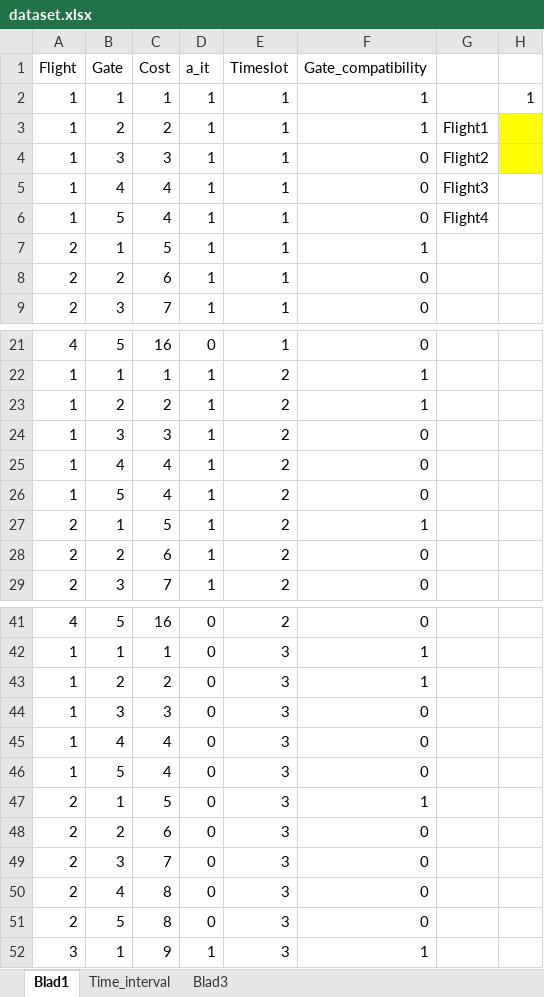
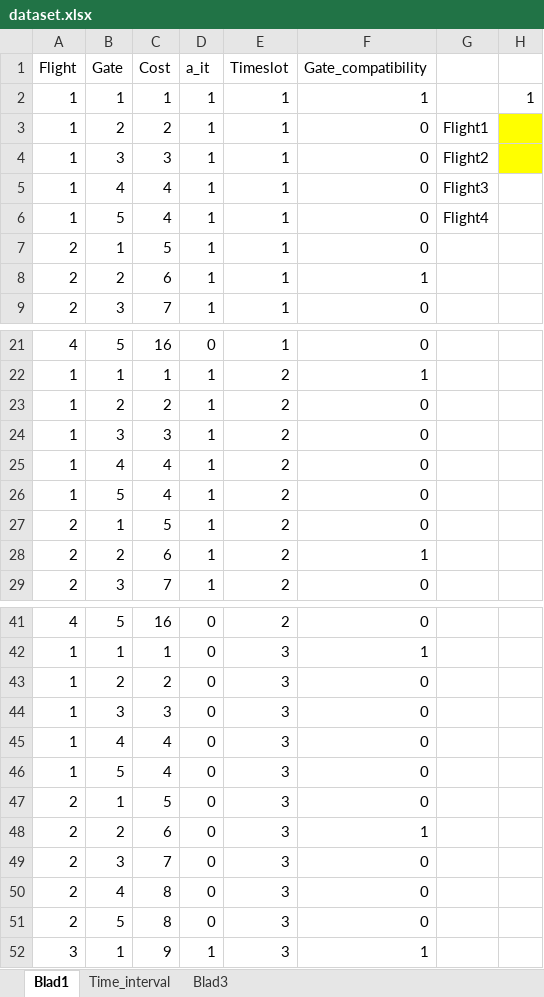
Before and after one commit to dschoon98/OperationsOptimization, an Excel workbook: dataset.xlsx, sheet Blad1, drawn as a sheet; only a part is shown, gaps mark what is left out; values as stored, in another font and other column widths than the file's, no borders; the diff names each change by its address in the sheet, - before the commit and + after, or states it on an @@ line.

```diff
--- a/dataset.xlsx (sheet Blad1)
+++ b/dataset.xlsx (sheet Blad1)
-F3 (Gate_compatibility): 1
+F3 (Gate_compatibility): 0
-F7 (Gate_compatibility): 1
+F7 (Gate_compatibility): 0
-F8 (Gate_compatibility): 0
+F8 (Gate_compatibility): 1
-F23 (Gate_compatibility): 1
+F23 (Gate_compatibility): 0
-F27 (Gate_compatibility): 1
+F27 (Gate_compatibility): 0
-F28 (Gate_compatibility): 0
+F28 (Gate_compatibility): 1
-F43 (Gate_compatibility): 1
+F43 (Gate_compatibility): 0
-F47 (Gate_compatibility): 1
+F47 (Gate_compatibility): 0
-F48 (Gate_compatibility): 0
+F48 (Gate_compatibility): 1
```
Also changed, not shown: 2 other files.
